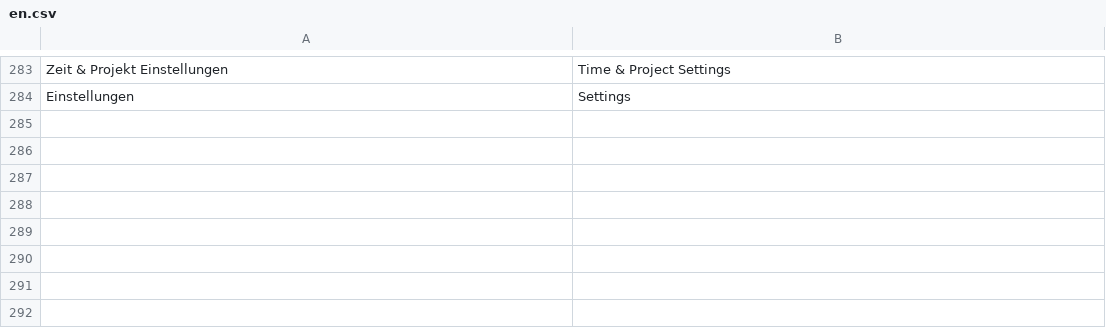
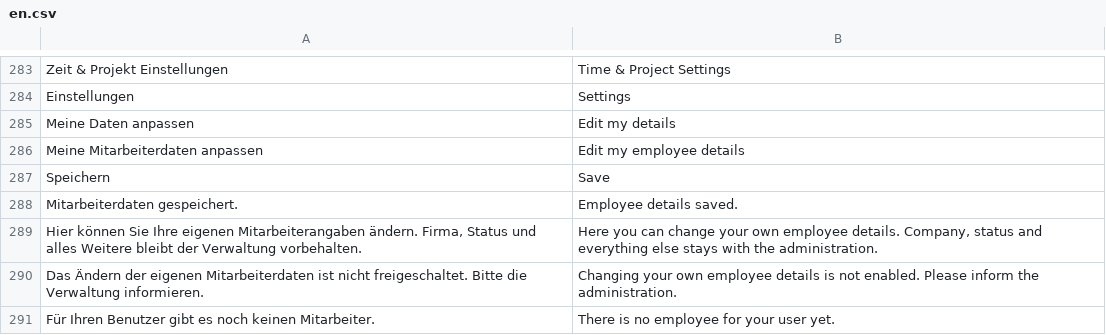
Before and after one commit to nienhausdavid/zeit_projekt, a CSV file: zeit_projekt/translations/en.csv, drawn as a sheet; only a part is shown, gaps mark what is left out; the diff names each change by its address in the sheet, - before the commit and + after, or states it on an @@ line.

```diff
--- a/zeit_projekt/translations/en.csv
+++ b/zeit_projekt/translations/en.csv
+row 285: Meine Daten anpassen | Edit my details
+row 286: Meine Mitarbeiterdaten anpassen | Edit my employee details
+row 287: Speichern | Save
+row 288: Mitarbeiterdaten gespeichert. | Employee details saved.
+row 289: Hier können Sie Ihre eigenen Mitarbeiterangaben ändern. Firma, Status und alles Weitere bleibt der Verwaltung vorbehalten. | Here you can change your own employee details. Company, status and everything else stays with the administration.
+row 290: Das Ändern der eigenen Mitarbeiterdaten ist nicht freigeschaltet. Bitte die Verwaltung informieren. | Changing your own employee details is not enabled. Please inform the administration.
+row 291: Für Ihren Benutzer gibt es noch keinen Mitarbeiter. | There is no employee for your user yet.
```
Also changed, not shown: 6 other files.
